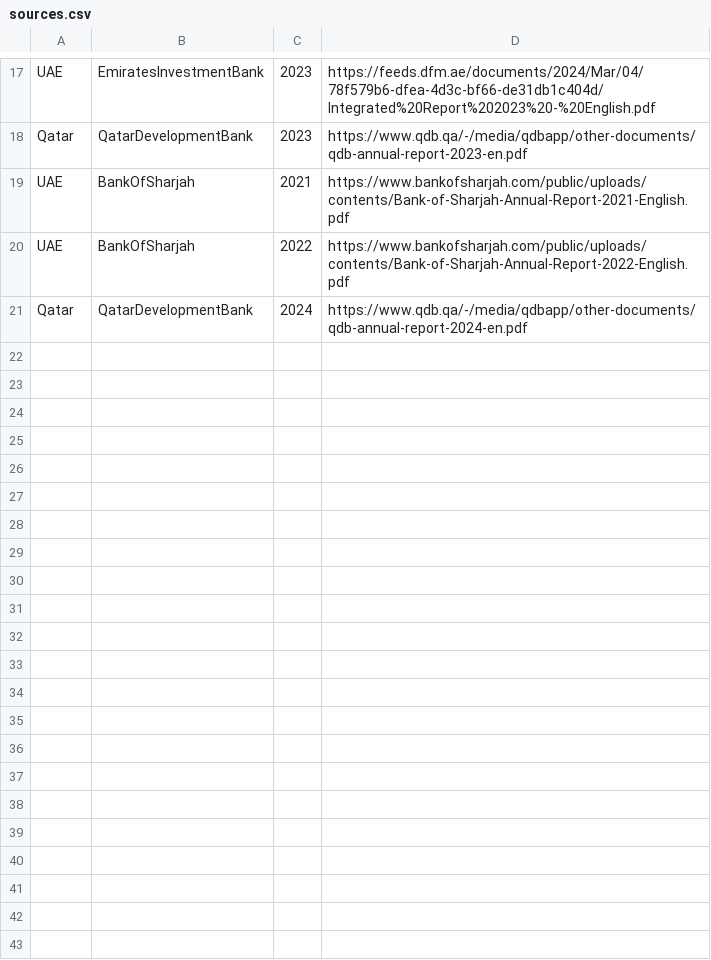
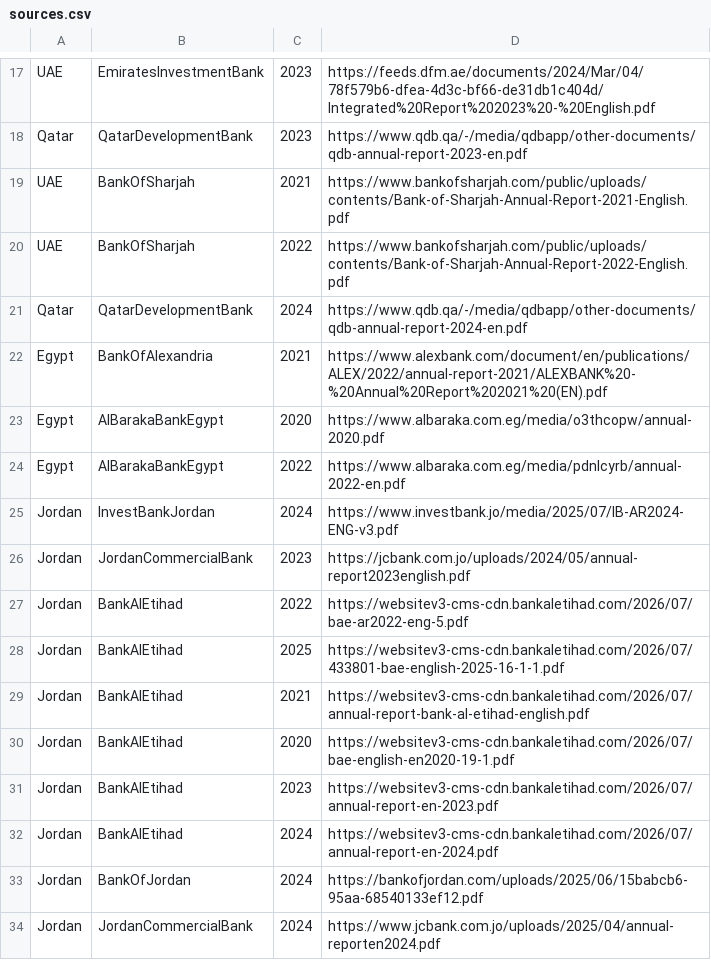
Before and after one commit to Sarahsabry/Saradbm, a CSV file: new_dataset/sources.csv, drawn as a sheet; only a part is shown, gaps mark what is left out.

```diff
--- a/new_dataset/sources.csv
+++ b/new_dataset/sources.csv
@@ -21 +21,14 @@ UAE,BankOfSharjah,2022,https://www.bankofsharjah.com/public/uploads/contents/Ban
 Qatar,QatarDevelopmentBank,2024,https://www.qdb.qa/-/media/qdbapp/other-documents/qdb-annual-report-2024-en.pdf
+Egypt,BankOfAlexandria,2021,https://www.alexbank.com/document/en/publications/ALEX/2022/annual-report-2021/ALEXBANK%20-%20Annual%20Report%202021%20(EN).pdf
+Egypt,AlBarakaBankEgypt,2020,https://www.albaraka.com.eg/media/o3thcopw/annual-2020.pdf
+Egypt,AlBarakaBankEgypt,2022,https://www.albaraka.com.eg/media/pdnlcyrb/annual-2022-en.pdf
+Jordan,InvestBankJordan,2024,https://www.investbank.jo/media/2025/07/IB-AR2024-ENG-v3.pdf
+Jordan,JordanCommercialBank,2023,https://jcbank.com.jo/uploads/2024/05/annual-report2023english.pdf
+Jordan,BankAlEtihad,2022,https://websitev3-cms-cdn.bankaletihad.com/2026/07/bae-ar2022-eng-5.pdf
+Jordan,BankAlEtihad,2025,https://websitev3-cms-cdn.bankaletihad.com/2026/07/433801-bae-english-2025-16-1-1.pdf
+Jordan,BankAlEtihad,2021,https://websitev3-cms-cdn.bankaletihad.com/2026/07/annual-report-bank-al-etihad-english.pdf
+Jordan,BankAlEtihad,2020,https://websitev3-cms-cdn.bankaletihad.com/2026/07/bae-english-en2020-19-1.pdf
+Jordan,BankAlEtihad,2023,https://websitev3-cms-cdn.bankaletihad.com/2026/07/annual-report-en-2023.pdf
+Jordan,BankAlEtihad,2024,https://websitev3-cms-cdn.bankaletihad.com/2026/07/annual-report-en-2024.pdf
+Jordan,BankOfJordan,2024,https://bankofjordan.com/uploads/2025/06/15babcb6-95aa-68540133ef12.pdf
+Jordan,JordanCommercialBank,2024,https://www.jcbank.com.jo/uploads/2025/04/annual-reporten2024.pdf
```
Also changed, not shown: 13 other files.
